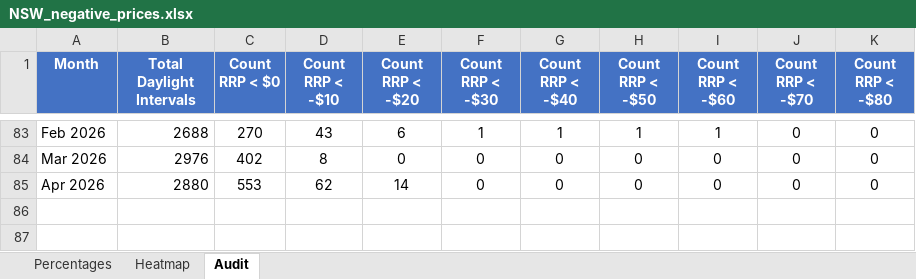
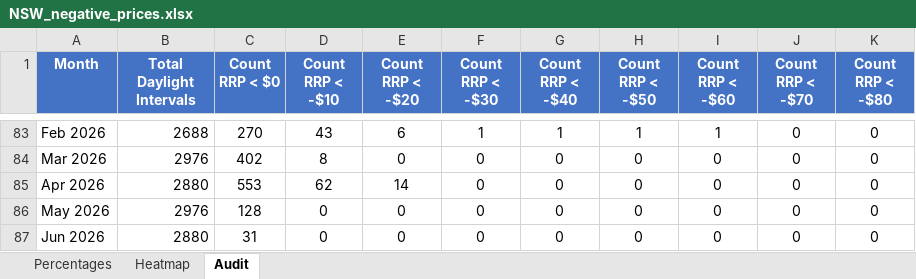
Before and after one commit to ZC-ANZ/aemo-negative-prices, an Excel workbook: outputs/NSW_negative_prices.xlsx, sheet Audit, drawn as a sheet; only a part is shown, gaps mark what is left out; values as stored, in another font and other column widths than the file's, no borders; the diff names each change by its address in the sheet, - before the commit and + after, or states it on an @@ line.

```diff
--- a/outputs/NSW_negative_prices.xlsx (sheet Audit)
+++ b/outputs/NSW_negative_prices.xlsx (sheet Audit)
+row 86: May 2026 | 2976 | 128 | 0 | 0 | 0 | 0 | 0 | 0 | 0 | 0
+row 87: Jun 2026 | 2880 | 31 | 0 | 0 | 0 | 0 | 0 | 0 | 0 | 0
```
Also changed, not shown: sheet Percentages, sheet Heatmap, outputs/QLD_negative_prices.xlsx, outputs/SA_negative_prices.xlsx, 3 other files.
